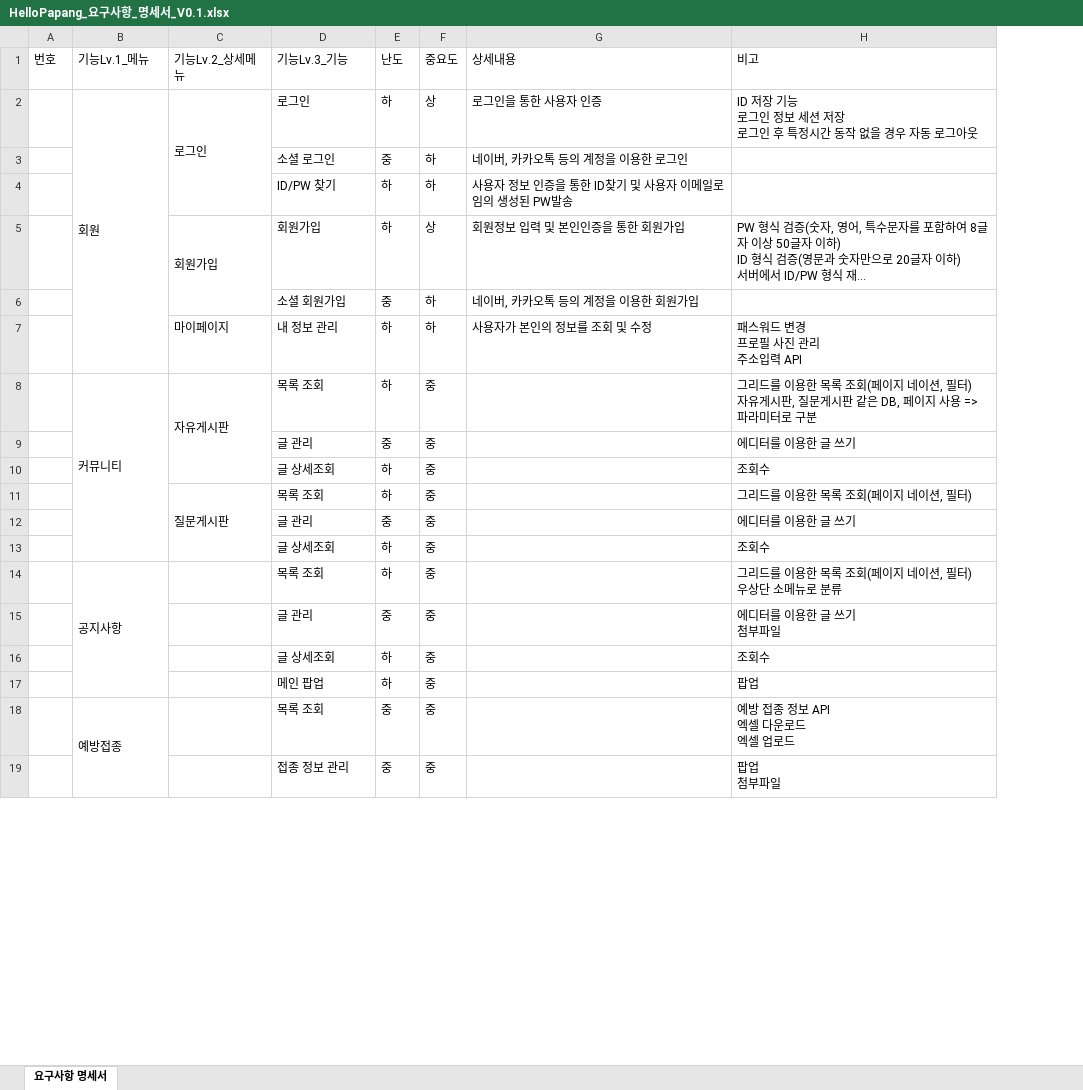
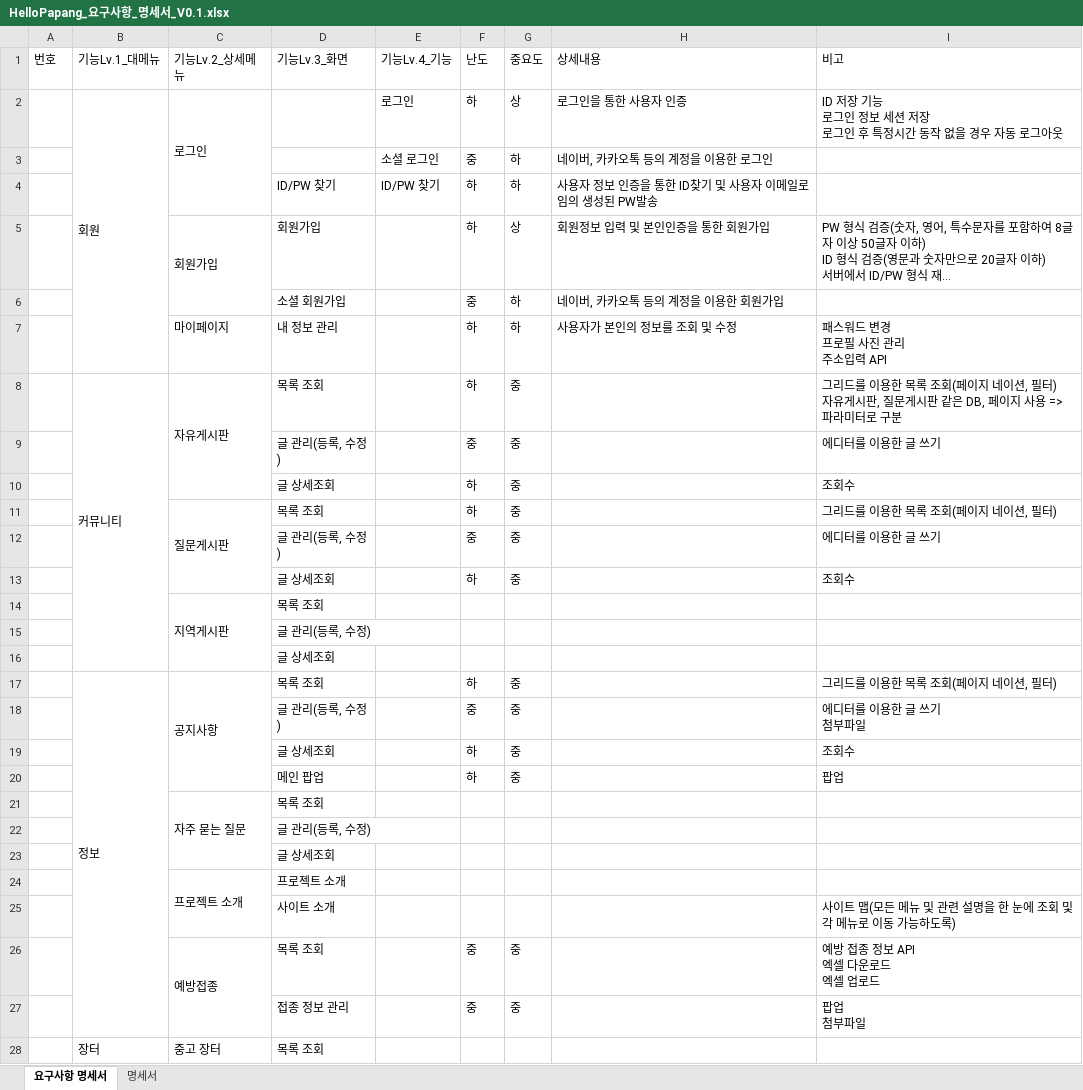
Before and after one commit to yhoo0094/helloPaPang, an Excel workbook: 산출물/HelloPapang_요구사항_명세서_V0.1.xlsx, sheet 요구사항 명세서, drawn as a sheet; only a part is shown; long unchanged cells end in …; values as stored, in another font and other column widths than the file's, no cell formats; removed rows and columns are numbered as before the commit, all else as after; ↵ is a line break in a cell; the diff covers the shown part only; the diff names each change by its address in the sheet, - before the commit and + after, or states it on an @@ line.

```diff
--- a/산출물/HelloPapang_요구사항_명세서_V0.1.xlsx (sheet 요구사항 명세서)
+++ b/산출물/HelloPapang_요구사항_명세서_V0.1.xlsx (sheet 요구사항 명세서)
+sheet tab: 명세서
+column E (기능Lv.4_기능), rows 2-4: 로그인 | 소셜 로그인 | ID/PW 찾기
-B1: 기능Lv.1_메뉴
+B1: 기능Lv.1_대메뉴
-D1: 기능Lv.3_기능
+D1: 기능Lv.3_화면
-D2 (기능Lv.3_화면): 로그인
+D2 (기능Lv.3_화면): (empty)
-D3 (기능Lv.3_화면): 소셜 로그인
+D3 (기능Lv.3_화면): (empty)
-D9 (기능Lv.3_화면): 글 관리
+D9 (기능Lv.3_화면): 글 관리(등록, 수정)
-D12 (기능Lv.3_화면): 글 관리
+D12 (기능Lv.3_화면): 글 관리(등록, 수정)
+row 14:  |  | 지역게시판 | 목록 조회
+row 15:  |  |  | 글 관리(등록, 수정)
+row 16:  |  |  | 글 상세조회
-B17 (기능Lv.1_대메뉴): 공지사항
+B17 (기능Lv.1_대메뉴): 정보
-B14:B17 merged
+B17:B27 merged
-C17 (기능Lv.2_상세메뉴): (empty)
+C17 (기능Lv.2_상세메뉴): 공지사항
+C17:C20 merged
-I17 (비고): 그리드를 이용한 목록 조회(페이지 네이션, 필터) ↵ 우상단 소메뉴로 분류
+I17 (비고): 그리드를 이용한 목록 조회(페이지 네이션, 필터)
-D18 (기능Lv.3_화면): 글 관리
+D18 (기능Lv.3_화면): 글 관리(등록, 수정)
+row 21:  |  | 자주 묻는 질문 | 목록 조회
+row 22:  |  |  | 글 관리(등록, 수정)
+row 23:  |  |  | 글 상세조회
+row 24:  |  | 프로젝트 소개 | 프로젝트 소개
+row 25:  |  |  | 사이트 소개 |  |  |  |  | 사이트 맵(모든 메뉴 및 관련 설명을 한 눈에 조회 및 각 메뉴로 이동 가능하도록)
-B26 (기능Lv.1_대메뉴): 예방접종
+B26 (기능Lv.1_대메뉴): (empty)
-B18:B19 merged
-C26 (기능Lv.2_상세메뉴): (empty)
+C26 (기능Lv.2_상세메뉴): 예방접종
+C26:C27 merged
+row 28:  | 장터 | 중고 장터 | 목록 조회
```
Also changed, not shown: 26 added rows, 1 removed row, 6 edited cells and merged cells elsewhere in this sheet, cell formats, 25 other files.
